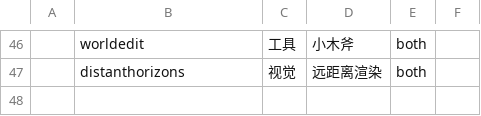
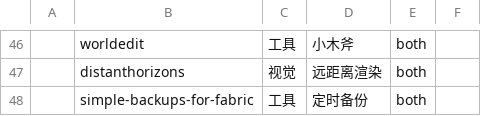
Before and after one commit to SJMC-Dev/SMP3-modpack, a CSV file: modlist.csv, drawn as a sheet; only a part is shown, gaps mark what is left out.

Commit message:
添加 Simple Backups

```diff
--- a/modlist.csv
+++ b/modlist.csv
@@ -47 +47,2 @@
 ,distanthorizons,视觉,远距离渲染,both,
+,simple-backups-for-fabric,工具,定时备份,both,
```
Also changed, not shown: 1 other file.
